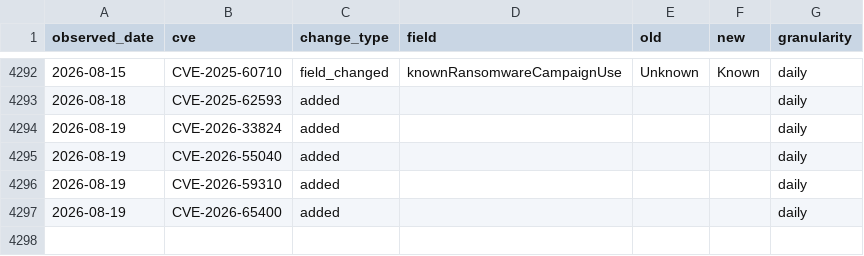
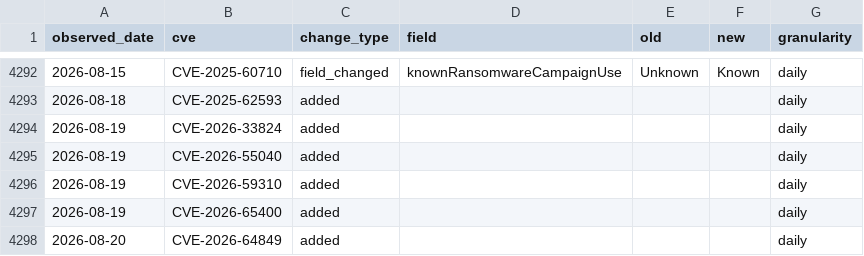
Before and after one commit to Devko/CyberMon, a CSV file: site/data/history/kev_changelog.csv, drawn as a sheet; only a part is shown, gaps mark what is left out.

```diff
--- a/site/data/history/kev_changelog.csv
+++ b/site/data/history/kev_changelog.csv
@@ -4297 +4297,2 @@ observed_date,cve,change_type,field,old,new,granularity
 2026-08-19,CVE-2026-65400,added,,,,daily
+2026-08-20,CVE-2026-64849,added,,,,daily
```
Also changed, not shown: site/data/history/botnet_c2.csv, site/data/history/epss_volatility.csv, 38 other files.
